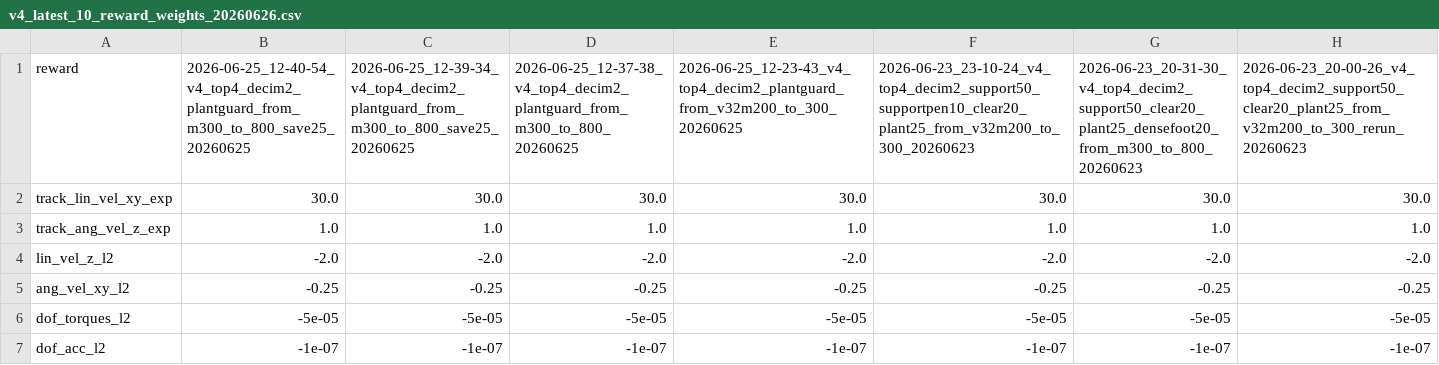
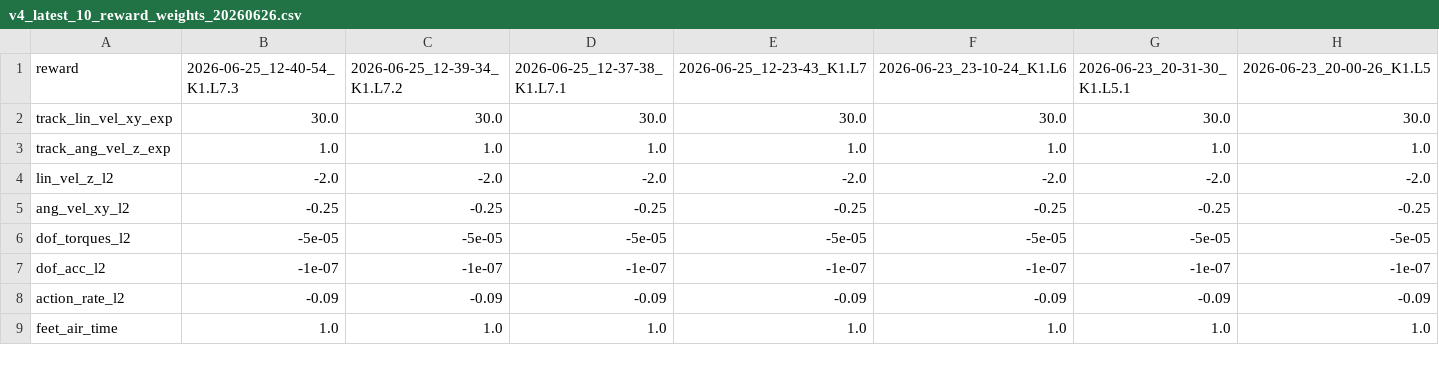
Before and after one commit to X57FI8W9S/kbot-box-top-locomotion, a CSV file: policies/box_top_v4/v4_latest_10_reward_weights_20260626.csv, drawn as a sheet; only a part is shown; the shorter side is filled out with more unchanged rows; the diff covers the shown part only; the diff names each change by its address in the sheet, - before the commit and + after, or states it on an @@ line.

```diff
--- a/policies/box_top_v4/v4_latest_10_reward_weights_20260626.csv
+++ b/policies/box_top_v4/v4_latest_10_reward_weights_20260626.csv
-B1: 2026-06-25_12-40-54_v4_top4_decim2_plantguard_from_m300_to_800_save25_20260625
+B1: 2026-06-25_12-40-54_K1.L7.3
-C1: 2026-06-25_12-39-34_v4_top4_decim2_plantguard_from_m300_to_800_save25_20260625
+C1: 2026-06-25_12-39-34_K1.L7.2
-D1: 2026-06-25_12-37-38_v4_top4_decim2_plantguard_from_m300_to_800_20260625
+D1: 2026-06-25_12-37-38_K1.L7.1
-E1: 2026-06-25_12-23-43_v4_top4_decim2_plantguard_from_v32m200_to_300_20260625
+E1: 2026-06-25_12-23-43_K1.L7
-F1: 2026-06-23_23-10-24_v4_top4_decim2_support50_supportpen10_clear20_plant25_from_v32m200_to_300_20260623
+F1: 2026-06-23_23-10-24_K1.L6
-G1: 2026-06-23_20-31-30_v4_top4_decim2_support50_clear20_plant25_densefoot20_from_m300_to_800_20260623
+G1: 2026-06-23_20-31-30_K1.L5.1
-H1: 2026-06-23_20-00-26_v4_top4_decim2_support50_clear20_plant25_from_v32m200_to_300_rerun_20260623
+H1: 2026-06-23_20-00-26_K1.L5
```
Also changed, not shown: 3 edited cells elsewhere in this file, policies/box_top_v4/v4_all_reward_weight_runs_20260626.csv, policies/box_top_v4/v4_all_reward_weights_wide_20260626.csv, 23 other files.
